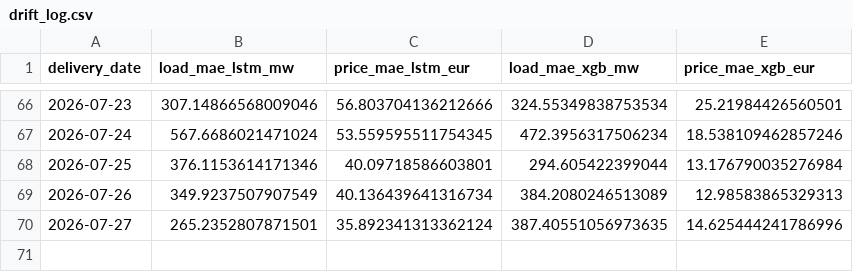
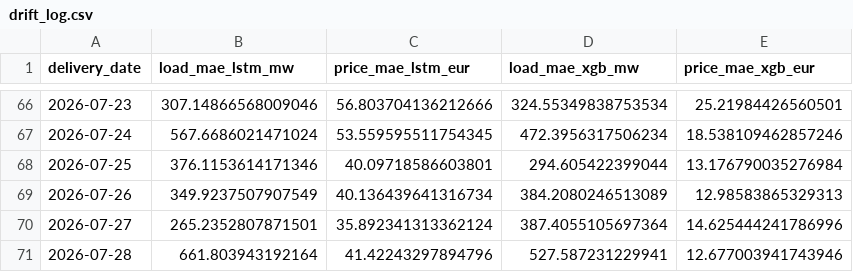
Before and after one commit to connectashish028/loadforecast, a CSV file: backtest_results/drift_log.csv, drawn as a sheet; only a part is shown, gaps mark what is left out.

```diff
--- a/backtest_results/drift_log.csv
+++ b/backtest_results/drift_log.csv
@@ -69,2 +69,3 @@ delivery_date,load_mae_lstm_mw,price_mae_lstm_eur,load_mae_xgb_mw,price_mae_xgb_
 2026-07-26,349.9237507907549,40.136439641316734,384.2080246513089,12.98583865329313
-2026-07-27,265.2352807871501,35.892341313362124,387.40551056973635,14.625444241786996
+2026-07-27,265.2352807871501,35.892341313362124,387.4055105697364,14.625444241786996
+2026-07-28,661.803943192164,41.42243297894796,527.587231229941,12.677003941743946
```
Also changed, not shown: 3 other files.
